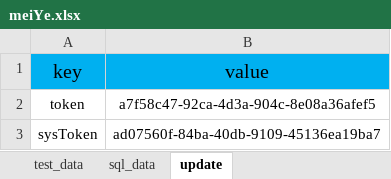
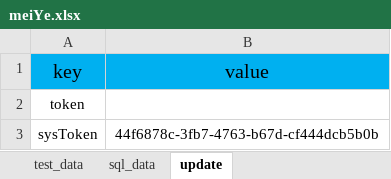
Before and after one commit to JokerChat/AutoTest, an Excel workbook: test_file/meiYe.xlsx, sheet update, drawn as a sheet; values as stored, in another font and other column widths than the file's, no borders; the diff names each change by its address in the sheet, - before the commit and + after, or states it on an @@ line.

```diff
--- a/test_file/meiYe.xlsx (sheet update)
+++ b/test_file/meiYe.xlsx (sheet update)
-B2 (value): a7f58c47-92ca-4d3a-904c-8e08a36afef5
+B2 (value): (empty)
-B3 (value): ad07560f-84ba-40db-9109-45136ea19ba7
+B3 (value): 44f6878c-3fb7-4763-b67d-cf444dcb5b0b
```
Also changed, not shown: sheet test_data, 1 other file.
